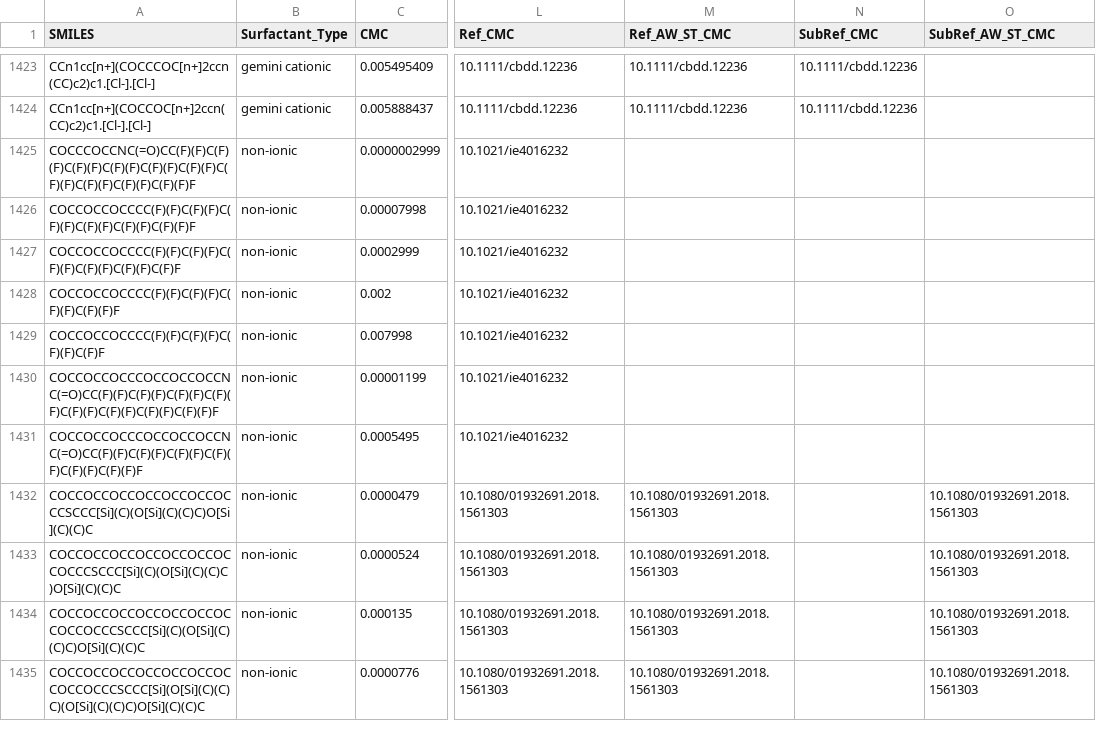
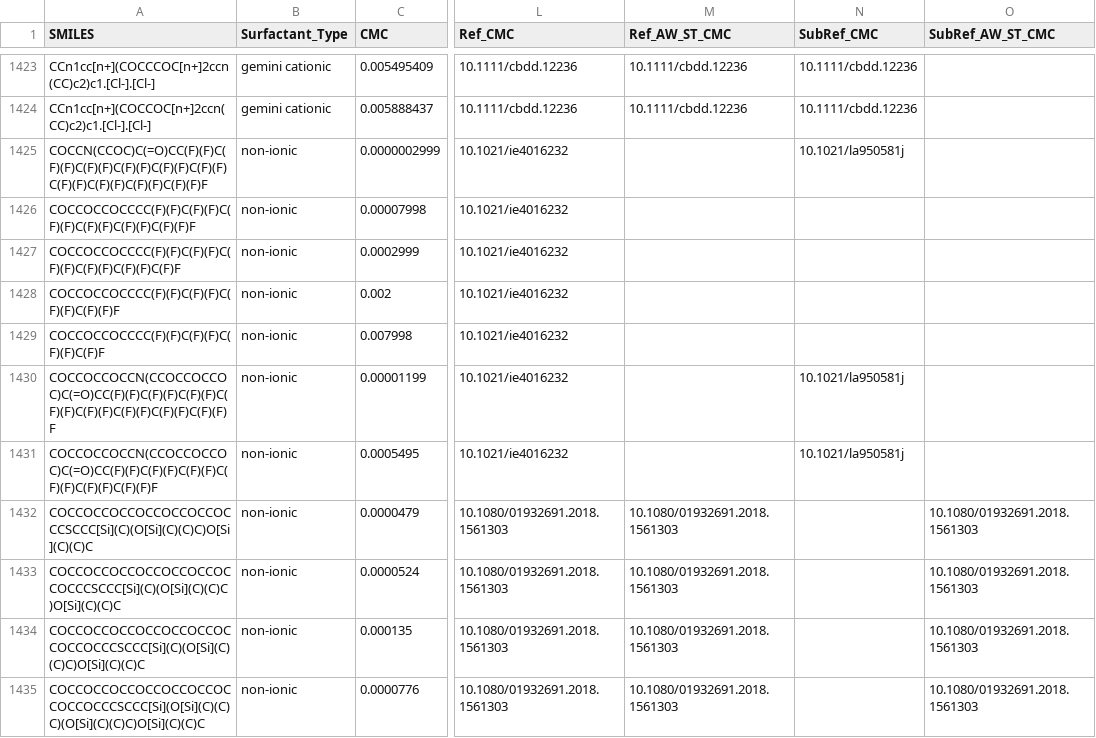
Before and after one commit to BigChemistry-RobotLab/SurfPro, a CSV file: data/surfpro_literature.csv, drawn as a sheet; only a part is shown, gaps mark what is left out; the diff names each change by its address in the sheet, - before the commit and + after, or states it on an @@ line.

Commit message:
fix 3 structures CF_CONE3 from 10.1021/la950581j

```diff
--- a/data/surfpro_literature.csv
+++ b/data/surfpro_literature.csv
-A1425 (SMILES): COCCCOCCNC(=O)CC(F)(F)C(F)(F)C(F)(F)C(F)(F)C(F)(F)C(F)(F)C(F)(F)C(F)(F)C(F)(F)C(F)(F)F
+A1425 (SMILES): COCCN(CCOC)C(=O)CC(F)(F)C(F)(F)C(F)(F)C(F)(F)C(F)(F)C(F)(F)C(F)(F)C(F)(F)C(F)(F)C(F)(F)F
-N1425 (SubRef_CMC): (empty)
+N1425 (SubRef_CMC): 10.1021/la950581j
-A1430 (SMILES): COCCOCCOCCCOCCOCCOCCNC(=O)CC(F)(F)C(F)(F)C(F)(F)C(F)(F)C(F)(F)C(F)(F)C(F)(F)C(F)(F)F
+A1430 (SMILES): COCCOCCOCCN(CCOCCOCCOC)C(=O)CC(F)(F)C(F)(F)C(F)(F)C(F)(F)C(F)(F)C(F)(F)C(F)(F)C(F)(F)F
-N1430:N1431 (SubRef_CMC): (empty)
+N1430:N1431 (SubRef_CMC): 10.1021/la950581j
-A1431 (SMILES): COCCOCCOCCCOCCOCCOCCNC(=O)CC(F)(F)C(F)(F)C(F)(F)C(F)(F)C(F)(F)C(F)(F)F
+A1431 (SMILES): COCCOCCOCCN(CCOCCOCCOC)C(=O)CC(F)(F)C(F)(F)C(F)(F)C(F)(F)C(F)(F)C(F)(F)F
```
